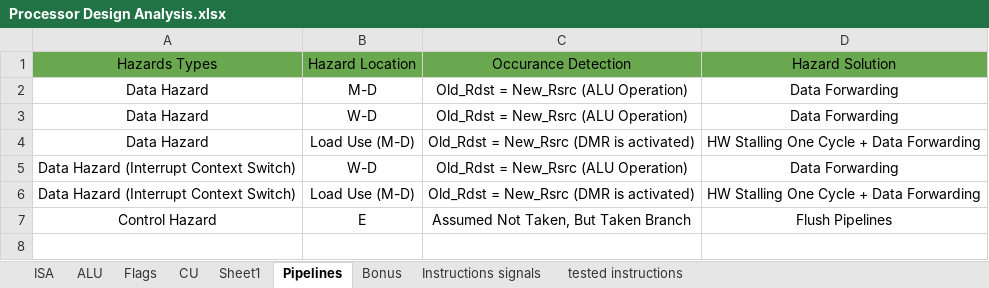
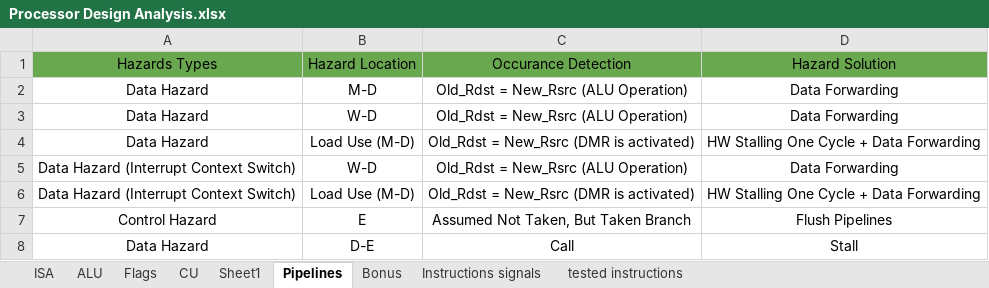
Before and after one commit to AhmedAlaa2024/Five-stages-Pipeline-Processor, an Excel workbook: Design/Processor Design Analysis.xlsx, sheet Pipelines, drawn as a sheet; values as stored, in another font and other column widths than the file's, no borders; the diff names each change by its address in the sheet, - before the commit and + after, or states it on an @@ line.

Commit message:
update hazards sheet

```diff
--- a/Design/Processor Design Analysis.xlsx (sheet Pipelines)
+++ b/Design/Processor Design Analysis.xlsx (sheet Pipelines)
+row 8: Data Hazard | D-E | Call | Stall
```
Also changed, not shown: sheet tested instructions.
